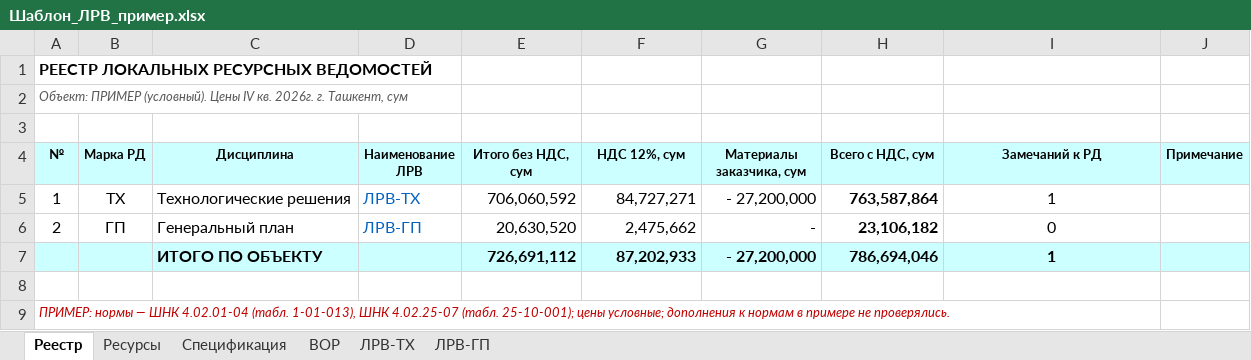
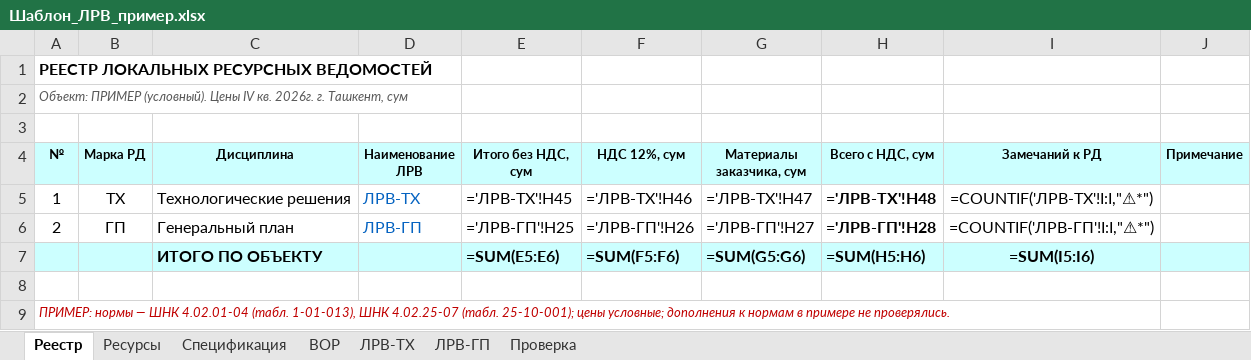
Before and after one commit to ojbekhabibov-svg/SHNK_GSN, an Excel workbook: _правила_ЛРВ/Шаблон_ЛРВ_пример.xlsx, sheet Реестр, drawn as a sheet; values as stored, in another font and other column widths than the file's, no borders; formulas without a stored value are shown as written; removed rows and columns are numbered as before the commit, all else as after; the diff names each change by its address in the sheet, - before the commit and + after, or states it on an @@ line.

```diff
--- a/_правила_ЛРВ/Шаблон_ЛРВ_пример.xlsx (sheet Реестр)
+++ b/_правила_ЛРВ/Шаблон_ЛРВ_пример.xlsx (sheet Реестр)
+sheet tab: Проверка
-E5 (Итого без НДС, сум): 706,060,592
+E5 (Итого без НДС, сум): ='ЛРВ-ТХ'!H45
-F5 (НДС 12%, сум): 84,727,271
+F5 (НДС 12%, сум): ='ЛРВ-ТХ'!H46
-G5 (Материалы заказчика, сум): - 27,200,000
+G5 (Материалы заказчика, сум): ='ЛРВ-ТХ'!H47
-H5 (Всего с НДС, сум): 763,587,864
+H5 (Всего с НДС, сум): ='ЛРВ-ТХ'!H48
-I5 (Замечаний к РД): 1
+I5 (Замечаний к РД): =COUNTIF('ЛРВ-ТХ'!I:I,"⚠*")
-E6 (Итого без НДС, сум): 20,630,520
+E6 (Итого без НДС, сум): ='ЛРВ-ГП'!H25
-F6 (НДС 12%, сум): 2,475,662
+F6 (НДС 12%, сум): ='ЛРВ-ГП'!H26
-G6 (Материалы заказчика, сум): -
+G6 (Материалы заказчика, сум): ='ЛРВ-ГП'!H27
-H6 (Всего с НДС, сум): 23,106,182
+H6 (Всего с НДС, сум): ='ЛРВ-ГП'!H28
-I6 (Замечаний к РД): 0
+I6 (Замечаний к РД): =COUNTIF('ЛРВ-ГП'!I:I,"⚠*")
-row 7:  |  | ИТОГО ПО ОБЪЕКТУ |  | 726,691,112 | 87,202,933 | - 27,200,000 | 786,694,046 | 1
+row 7:  |  | ИТОГО ПО ОБЪЕКТУ |  | =SUM(E5:E6) | =SUM(F5:F6) | =SUM(G5:G6) | =SUM(H5:H6) | =SUM(I5:I6)
```
Also changed, not shown: sheet ЛРВ-ТХ, sheet ЛРВ-ГП, sheet Ресурсы, sheet Спецификация, sheet ВОР, hidden cells, 3 other files.
